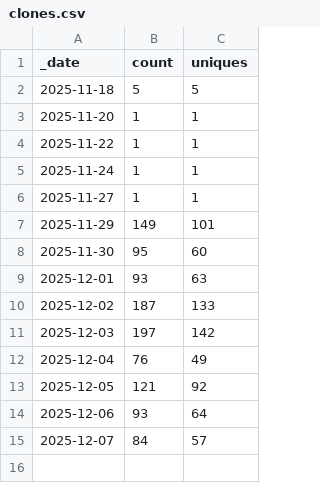
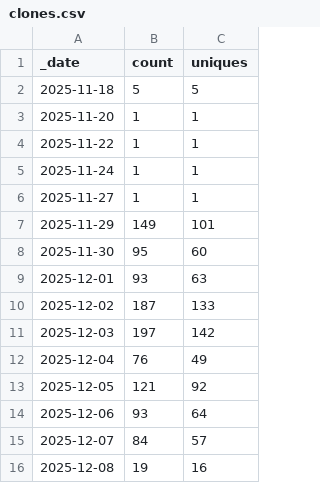
Before and after one commit to Mehran-Ai/Mehran-Ai, a CSV file: traffic/clones.csv, drawn as a sheet; the diff names each change by its address in the sheet, - before the commit and + after, or states it on an @@ line.

```diff
--- a/traffic/clones.csv
+++ b/traffic/clones.csv
+row 16: 2025-12-08 | 19 | 16
```
Also changed, not shown: 1 other file.
